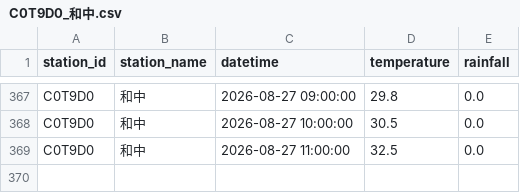
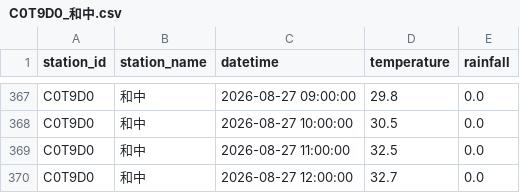
Before and after one commit to be-a-cell/weather-monitor, a CSV file: stations_data/C0T9D0_和中.csv, drawn as a sheet; only a part is shown, gaps mark what is left out; the diff names each change by its address in the sheet, - before the commit and + after, or states it on an @@ line.

```diff
--- a/stations_data/C0T9D0_和中.csv
+++ b/stations_data/C0T9D0_和中.csv
+row 370: C0T9D0 | 和中 | 2026-08-27 12:00:00 | 32.7 | 0.0
```
Also changed, not shown: stations_data/C0TA40_秀林.csv, stations_data/C0TA50_和仁.csv, 5 other files.
